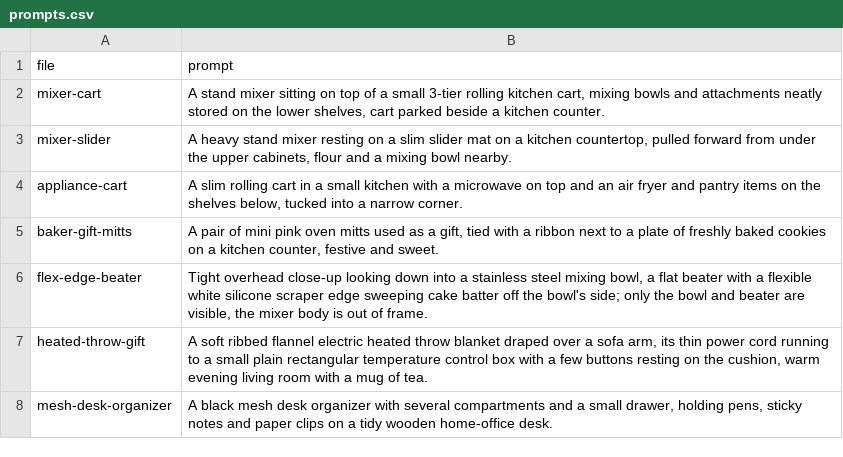
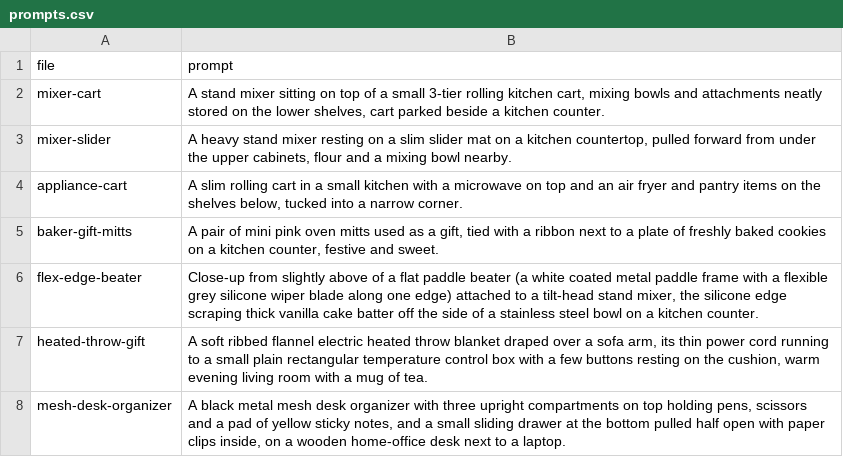
Before and after one commit to juangranero2003-design/nicefinds, a CSV file: products/prompts.csv, drawn as a sheet.

```diff
--- a/products/prompts.csv
+++ b/products/prompts.csv
@@ -5,4 +5,4 @@ appliance-cart,"A slim rolling cart in a small kitchen with a microwave on top a
 baker-gift-mitts,"A pair of mini pink oven mitts used as a gift, tied with a ribbon next to a plate of freshly baked cookies on a kitchen counter, festive and sweet."
-flex-edge-beater,"Tight overhead close-up looking down into a stainless steel mixing bowl, a flat beater with a flexible white silicone scraper edge sweeping cake batter off the bowl's side; only the bowl and beater are visible, the mixer body is out of frame."
+flex-edge-beater,"Close-up from slightly above of a flat paddle beater (a white coated metal paddle frame with a flexible grey silicone wiper blade along one edge) attached to a tilt-head stand mixer, the silicone edge scraping thick vanilla cake batter off the side of a stainless steel bowl on a kitchen counter."
 heated-throw-gift,"A soft ribbed flannel electric heated throw blanket draped over a sofa arm, its thin power cord running to a small plain rectangular temperature control box with a few buttons resting on the cushion, warm evening living room with a mug of tea."
-mesh-desk-organizer,"A black mesh desk organizer with several compartments and a small drawer, holding pens, sticky notes and paper clips on a tidy wooden home-office desk."
+mesh-desk-organizer,"A black metal mesh desk organizer with three upright compartments on top holding pens, scissors and a pad of yellow sticky notes, and a small sliding drawer at the bottom pulled half open with paper clips inside, on a wooden home-office desk next to a laptop."
```
Also changed, not shown: 2 other files.
